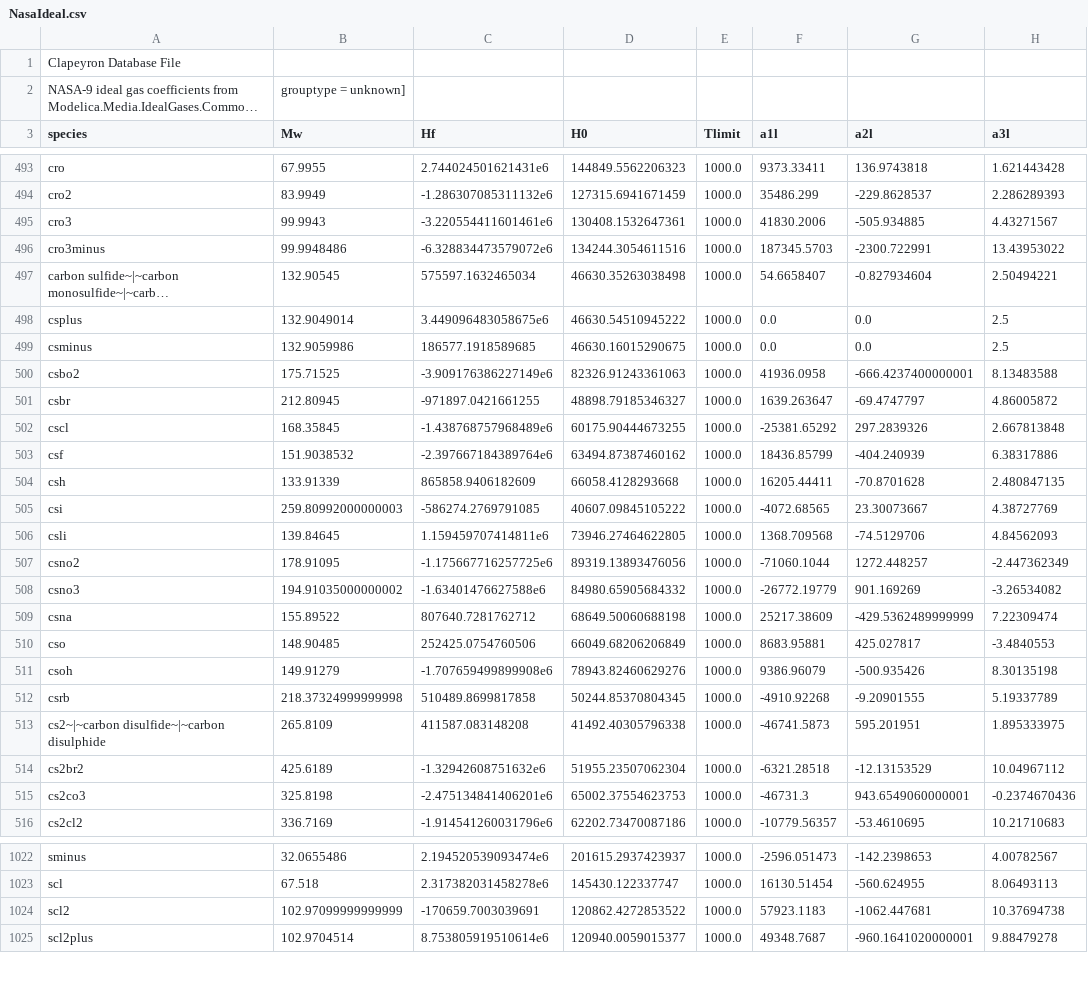
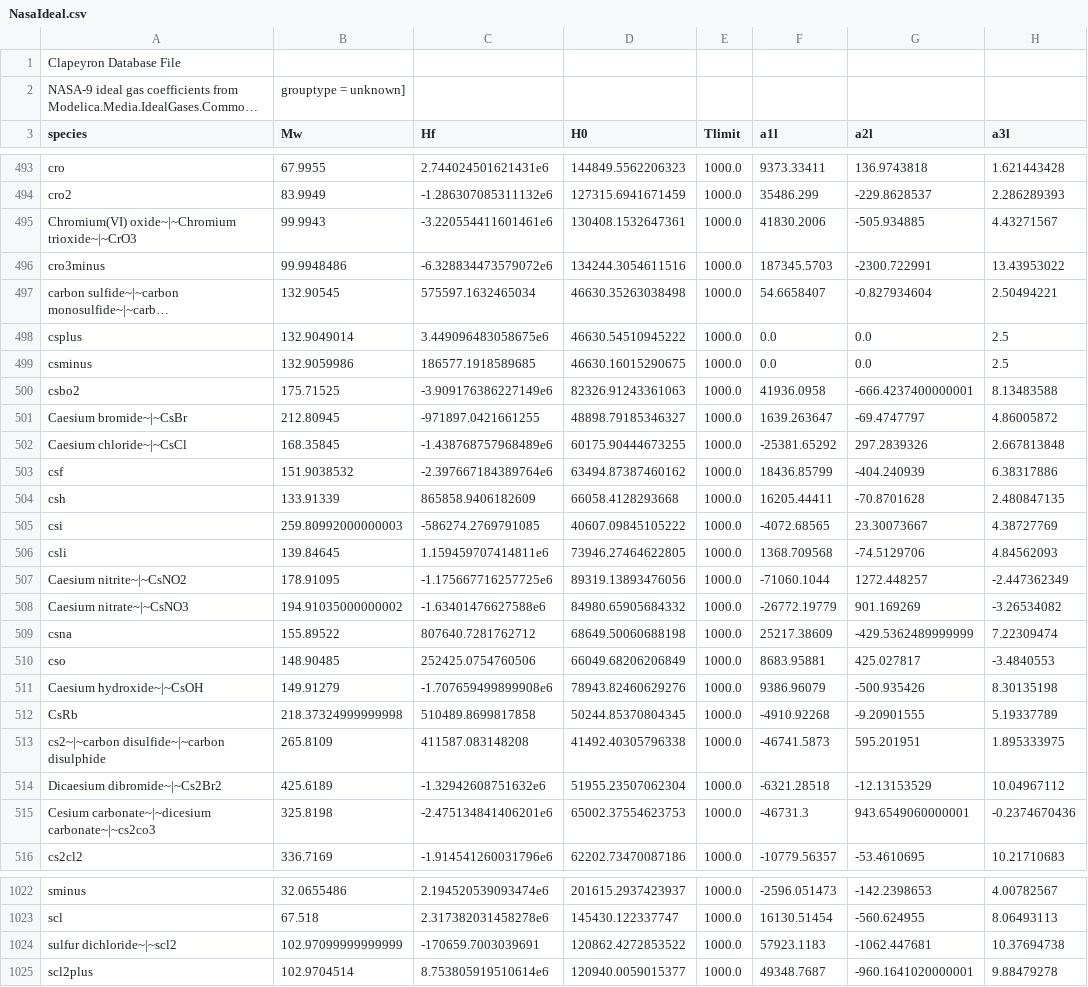
Before and after one commit to ClapeyronThermo/Clapeyron.jl, a CSV file: database/ideal/NasaIdeal.csv, drawn as a sheet; only a part is shown, gaps mark what is left out; long unchanged cells end in …; the diff names each change by its address in the sheet, - before the commit and + after, or states it on an @@ line.

```diff
--- a/database/ideal/NasaIdeal.csv
+++ b/database/ideal/NasaIdeal.csv
-A495 (species): cro3
+A495 (species): Chromium(VI) oxide~|~Chromium trioxide~|~CrO3
-A501 (species): csbr
+A501 (species): Caesium bromide~|~CsBr
-A502 (species): cscl
+A502 (species): Caesium chloride~|~CsCl
-A507 (species): csno2
+A507 (species): Caesium nitrite~|~CsNO2
-A508 (species): csno3
+A508 (species): Caesium nitrate~|~CsNO3
-A511 (species): csoh
+A511 (species): Caesium hydroxide~|~CsOH
-A512 (species): csrb
+A512 (species): CsRb
-A514 (species): cs2br2
+A514 (species): Dicaesium dibromide~|~Cs2Br2
-A515 (species): cs2co3
+A515 (species): Cesium carbonate~|~dicesium carbonate~|~cs2co3
-A1024 (species): scl2
+A1024 (species): sulfur dichloride~|~scl2
```
Also changed, not shown: database/ideal/NasaIdeal_name_audit.csv, database/properties/identifiers.csv.
